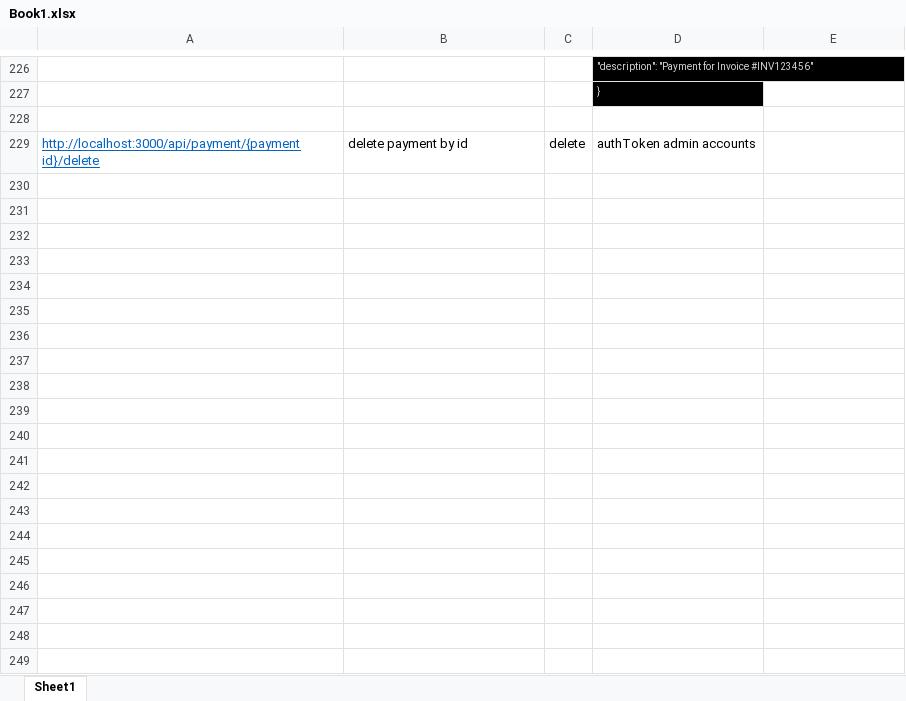
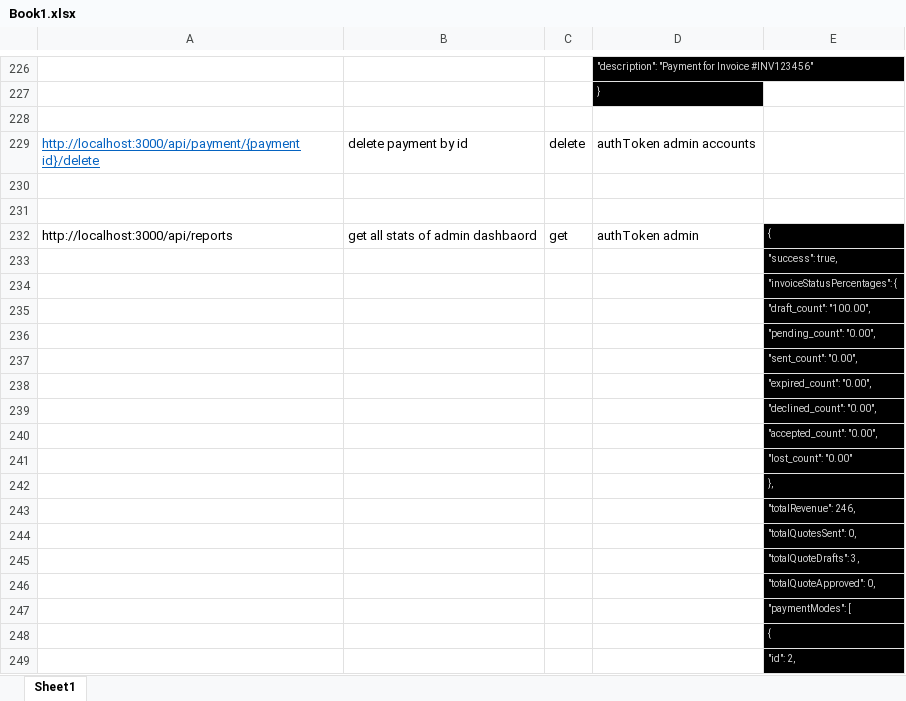
Before and after one commit to sharjeel0288/CRM-BACKEND, an Excel workbook: Book1.xlsx, sheet Sheet1, drawn as a sheet; only a part is shown, gaps mark what is left out; values as stored, in another font and other column widths than the file's, no borders; the diff covers the shown part only; the diff names each change by its address in the sheet, - before the commit and + after, or states it on an @@ line.

Commit message:
report/stats api added

```diff
--- a/Book1.xlsx (sheet Sheet1)
+++ b/Book1.xlsx (sheet Sheet1)
+row 230: (empty)
+row 231: (empty)
+row 232: http://localhost:3000/api/reports | get all stats of admin dashbaord | get | authToken admin | {
+row 233:  |  |  |  | "success": true,
+row 234:  |  |  |  | "invoiceStatusPercentages": {
+row 235:  |  |  |  | "draft_count": "100.00",
+row 236:  |  |  |  | "pending_count": "0.00",
+row 237:  |  |  |  | "sent_count": "0.00",
+row 238:  |  |  |  | "expired_count": "0.00",
+row 239:  |  |  |  | "declined_count": "0.00",
+row 240:  |  |  |  | "accepted_count": "0.00",
+row 241:  |  |  |  | "lost_count": "0.00"
+row 242:  |  |  |  | },
+row 243:  |  |  |  | "totalRevenue": 246,
+row 244:  |  |  |  | "totalQuotesSent": 0,
+row 245:  |  |  |  | "totalQuoteDrafts": 3,
+row 246:  |  |  |  | "totalQuoteApproved": 0,
+row 247:  |  |  |  | "paymentModes": [
+row 248:  |  |  |  | {
+row 249:  |  |  |  | "id": 2,
```
Also changed, not shown: 85 added rows and cell formats elsewhere in this sheet, 11 other files.
